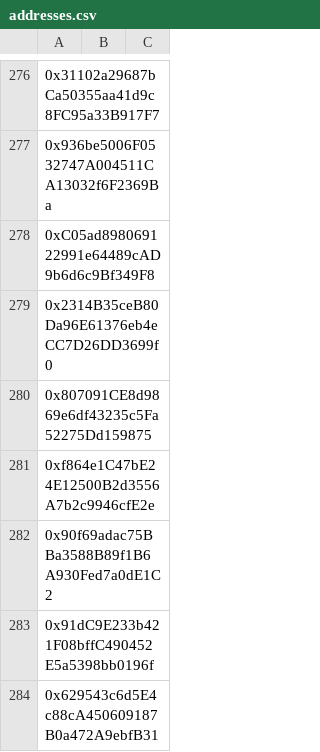
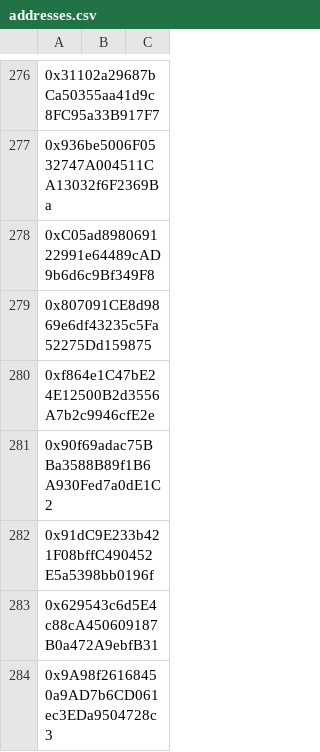
Before and after one commit to butttcoin/AirdropLotto, a CSV file: addresses.csv, drawn as a sheet; only a part is shown, gaps mark what is left out; the shorter side is filled out with more unchanged rows; the diff names each change by its address in the sheet, - before the commit and + after, or states it on an @@ line.

Commit message:
Update addresses.csv

```diff
--- a/addresses.csv
+++ b/addresses.csv
-row 279: 0x2314B35ceB80Da96E61376eb4eCC7D26DD3699f0
```
